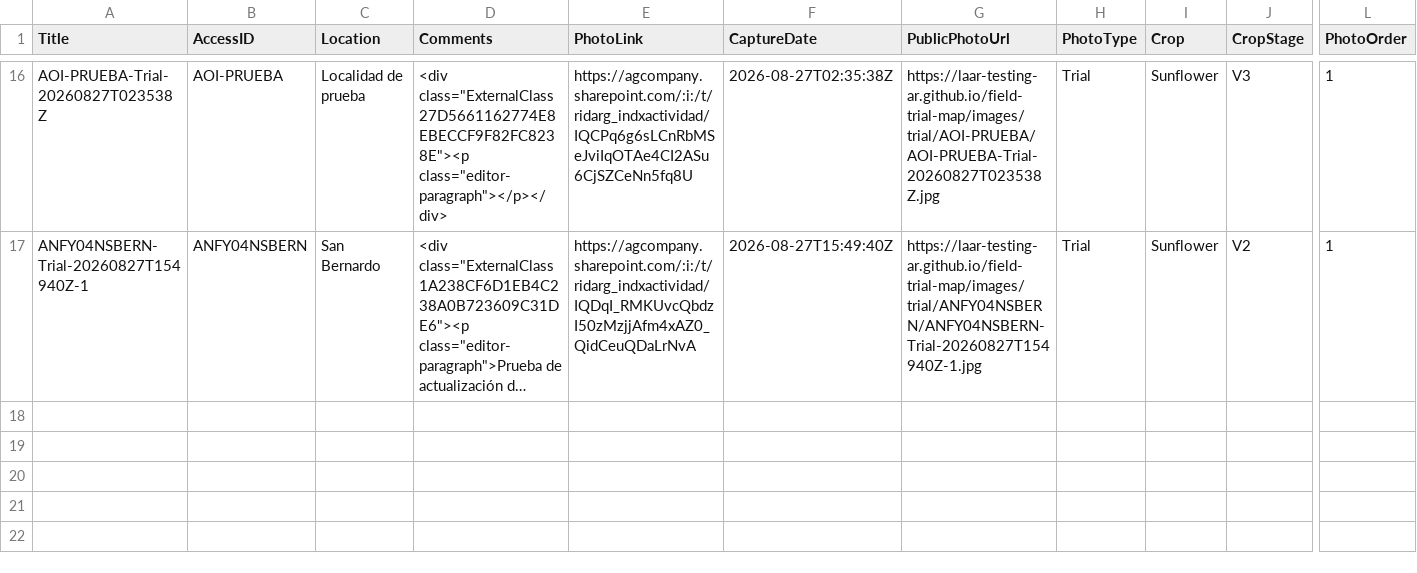
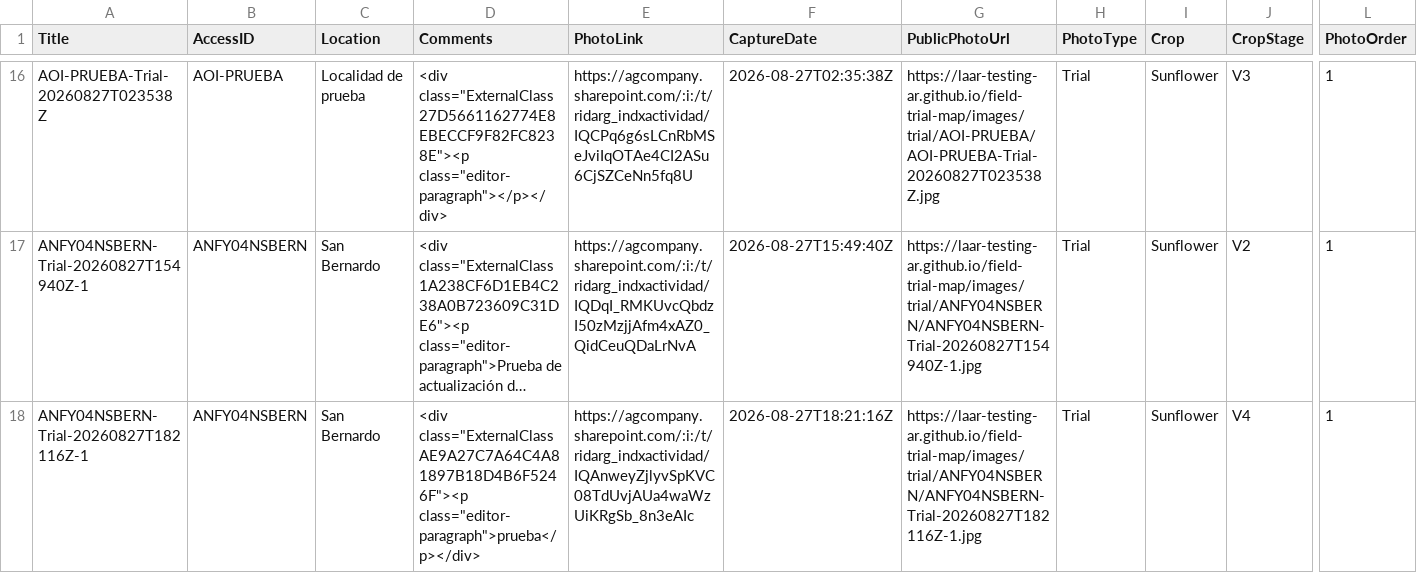
Before and after one commit to LAAR-TESTING-AR/field-trial-map, a CSV file: AccessPhotos.csv, drawn as a sheet; only a part is shown, gaps mark what is left out; long unchanged cells end in …; rows hold the shown columns only; the diff names each change by its address in the sheet, - before the commit and + after, or states it on an @@ line.

Commit message:
Update AccessPhotos.csv from Field Photos

```diff
--- a/AccessPhotos.csv
+++ b/AccessPhotos.csv
+row 18: ANFY04NSBERN-Trial-20260827T182116Z-1 | ANFY04NSBERN | San Bernardo | <div class="ExternalClassAE9A27C7A64C4A81897B18D4B6F5246F"><p class="editor-paragraph">prueba</p></div> | https://agcompany.sharepoint.com/:i:/t/ridarg_indxactividad/IQAnweyZjlyvSpKVC08TdUvjAUa4waWzUiKRgSb_8n3eAIc | 2026-08-27T18:21:16Z | https://laar-testing-ar.github.io/field-trial-map/images/trial/ANFY04NSBERN/ANFY04NSBERN-Trial-20260827T182116Z-1.jpg | Trial | Sunflower | V4 | 1
```
